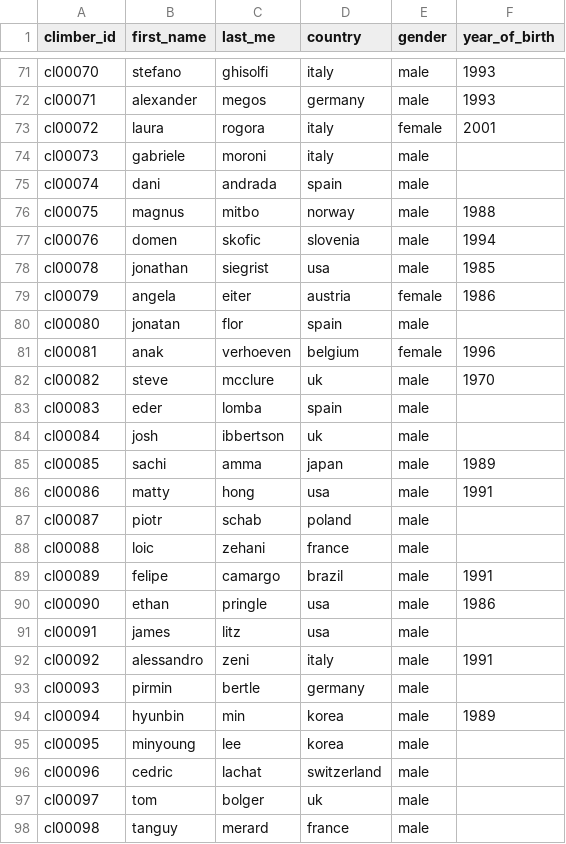
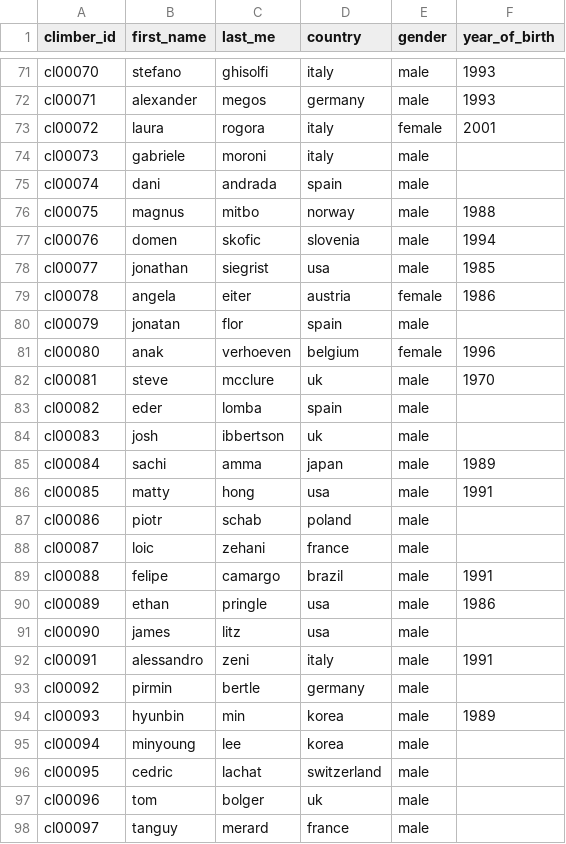
Before and after one commit to 9cpluss/hardest-climbs, a CSV file: data/climbers_table.csv, drawn as a sheet; only a part is shown, gaps mark what is left out.

Commit message:
fixing climber id field

```diff
--- a/data/climbers_table.csv
+++ b/data/climbers_table.csv
@@ -77,22 +77,22 @@ cl00075,magnus,mitbo,norway,male,1988
 cl00076,domen,skofic,slovenia,male,1994
-cl00078,jonathan,siegrist,usa,male,1985
-cl00079,angela,eiter,austria,female,1986
-cl00080,jonatan,flor,spain,male,
-cl00081,anak,verhoeven,belgium,female,1996
-cl00082,steve,mcclure,uk,male,1970
-cl00083,eder,lomba,spain,male,
-cl00084,josh,ibbertson,uk,male,
-cl00085,sachi,amma,japan,male,1989
-cl00086,matty,hong,usa,male,1991
-cl00087,piotr,schab,poland,male,
-cl00088,loic,zehani,france,male,
-cl00089,felipe,camargo,brazil,male,1991
-cl00090,ethan,pringle,usa,male,1986
-cl00091,james,litz,usa,male,
-cl00092,alessandro,zeni,italy,male,1991
-cl00093,pirmin,bertle,germany,male,
-cl00094,hyunbin,min,korea,male,1989
-cl00095,minyoung,lee,korea,male,
-cl00096,cedric,lachat,switzerland,male,
-cl00097,tom,bolger,uk,male,
-cl00098,tanguy,merard,france,male,
+cl00077,jonathan,siegrist,usa,male,1985
+cl00078,angela,eiter,austria,female,1986
+cl00079,jonatan,flor,spain,male,
+cl00080,anak,verhoeven,belgium,female,1996
+cl00081,steve,mcclure,uk,male,1970
+cl00082,eder,lomba,spain,male,
+cl00083,josh,ibbertson,uk,male,
+cl00084,sachi,amma,japan,male,1989
+cl00085,matty,hong,usa,male,1991
+cl00086,piotr,schab,poland,male,
+cl00087,loic,zehani,france,male,
+cl00088,felipe,camargo,brazil,male,1991
+cl00089,ethan,pringle,usa,male,1986
+cl00090,james,litz,usa,male,
+cl00091,alessandro,zeni,italy,male,1991
+cl00092,pirmin,bertle,germany,male,
+cl00093,hyunbin,min,korea,male,1989
+cl00094,minyoung,lee,korea,male,
+cl00095,cedric,lachat,switzerland,male,
+cl00096,tom,bolger,uk,male,
+cl00097,tanguy,merard,france,male,
```
